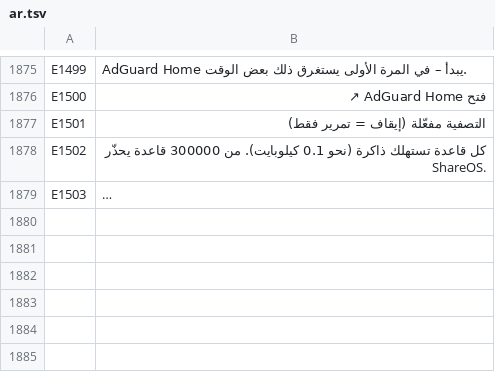
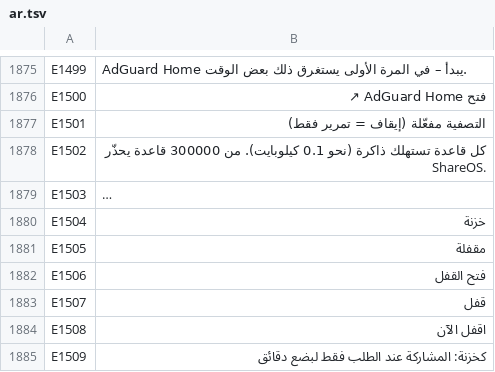
Before and after one commit to SamuelSilvaG/ShareOS, a TSV file: tools/i18n/ar.tsv, drawn as a sheet; only a part is shown, gaps mark what is left out; long unchanged cells end in …; the diff covers the shown part only; the diff names each change by its address in the sheet, - before the commit and + after, or states it on an @@ line.

```diff
--- a/tools/i18n/ar.tsv
+++ b/tools/i18n/ar.tsv
+row 1880: E1504 | خزنة
+row 1881: E1505 | مقفلة
+row 1882: E1506 | فتح القفل
+row 1883: E1507 | قفل
+row 1884: E1508 | اقفل الآن
+row 1885: E1509 | كخزنة: المشاركة عند الطلب فقط لبضع دقائق
```
Also changed, not shown: 17 added rows elsewhere in this file, tools/i18n/bn.tsv, tools/i18n/es.tsv, 34 other files.
